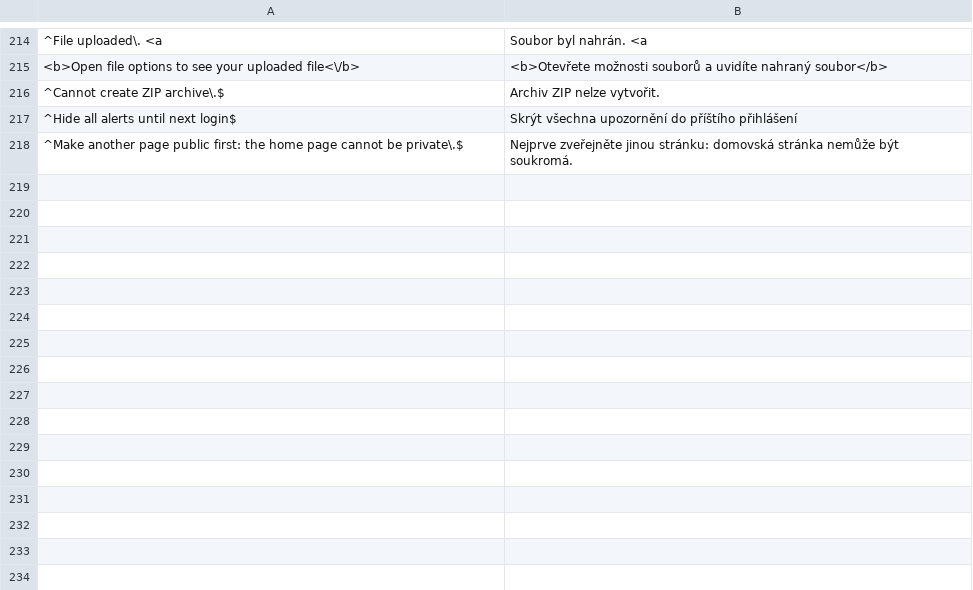
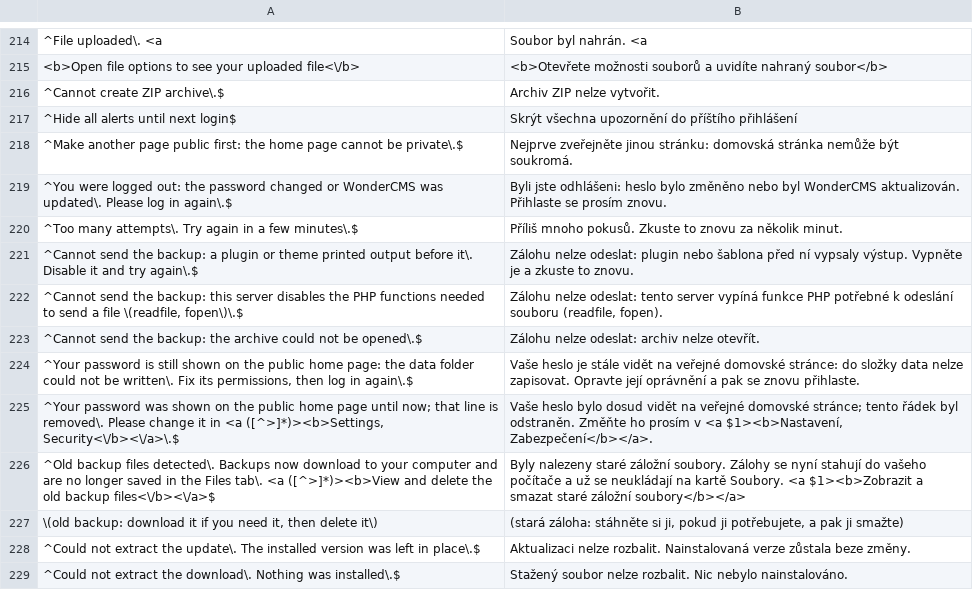
Before and after one commit to robiso/translation-czech, a CSV file: cz.csv, drawn as a sheet; only a part is shown, gaps mark what is left out; the diff names each change by its address in the sheet, - before the commit and + after, or states it on an @@ line.

Commit message:
translation-czech 3.2.8: translate the WonderCMS 3.7.2 alerts (11 rows)
New rows for the text WonderCMS 3.7.2 raises: the logout after a password change or update, the
login throttle, the three backup send errors, the two install password notices, the old backup
alert and its Files tab note, and the two extract errors. Existing rows are unchanged; the 3.7.1
backup rows stay for older cores. Model translation, native review welcome.

```diff
--- a/cz.csv
+++ b/cz.csv
+row 219: ^You were logged out: the password changed or WonderCMS was updated\. Please log in again\.$ | Byli jste odhlášeni: heslo bylo změněno nebo byl WonderCMS aktualizován. Přihlaste se prosím znovu.
+row 220: ^Too many attempts\. Try again in a few minutes\.$ | Příliš mnoho pokusů. Zkuste to znovu za několik minut.
+row 221: ^Cannot send the backup: a plugin or theme printed output before it\. Disable it and try again\.$ | Zálohu nelze odeslat: plugin nebo šablona před ní vypsaly výstup. Vypněte je a zkuste to znovu.
+row 222: ^Cannot send the backup: this server disables the PHP functions needed to send a file \(readfile, fopen\)\.$ | Zálohu nelze odeslat: tento server vypíná funkce PHP potřebné k odeslání souboru (readfile, fopen).
+row 223: ^Cannot send the backup: the archive could not be opened\.$ | Zálohu nelze odeslat: archiv nelze otevřít.
+row 224: ^Your password is still shown on the public home page: the data folder could not be written\. Fix its permissions, then log in again\.$ | Vaše heslo je stále vidět na veřejné domovské stránce: do složky data nelze zapisovat. Opravte její oprávnění a pak se znovu přihlaste.
+row 225: ^Your password was shown on the public home page until now; that line is removed\. Please change it in <a ([^>]*)><b>Settings, Security<\/b><\/a>\.$ | Vaše heslo bylo dosud vidět na veřejné domovské stránce; tento řádek byl odstraněn. Změňte ho prosím v <a $1><b>Nastavení, Zabezpečení</b></a>.
+row 226: ^Old backup files detected\. Backups now download to your computer and are no longer saved in the Files tab\. <a ([^>]*)><b>View and delete the old backup files<\/b><\/a>$ | Byly nalezeny staré záložní soubory. Zálohy se nyní stahují do vašeho počítače a už se neukládají na kartě Soubory. <a $1><b>Zobrazit a smazat staré záložní soubory</b></a>
+row 227: \(old backup: download it if you need it, then delete it\) | (stará záloha: stáhněte si ji, pokud ji potřebujete, a pak ji smažte)
+row 228: ^Could not extract the update\. The installed version was left in place\.$ | Aktualizaci nelze rozbalit. Nainstalovaná verze zůstala beze změny.
+row 229: ^Could not extract the download\. Nothing was installed\.$ | Stažený soubor nelze rozbalit. Nic nebylo nainstalováno.
```
Also changed, not shown: 1 other file.
